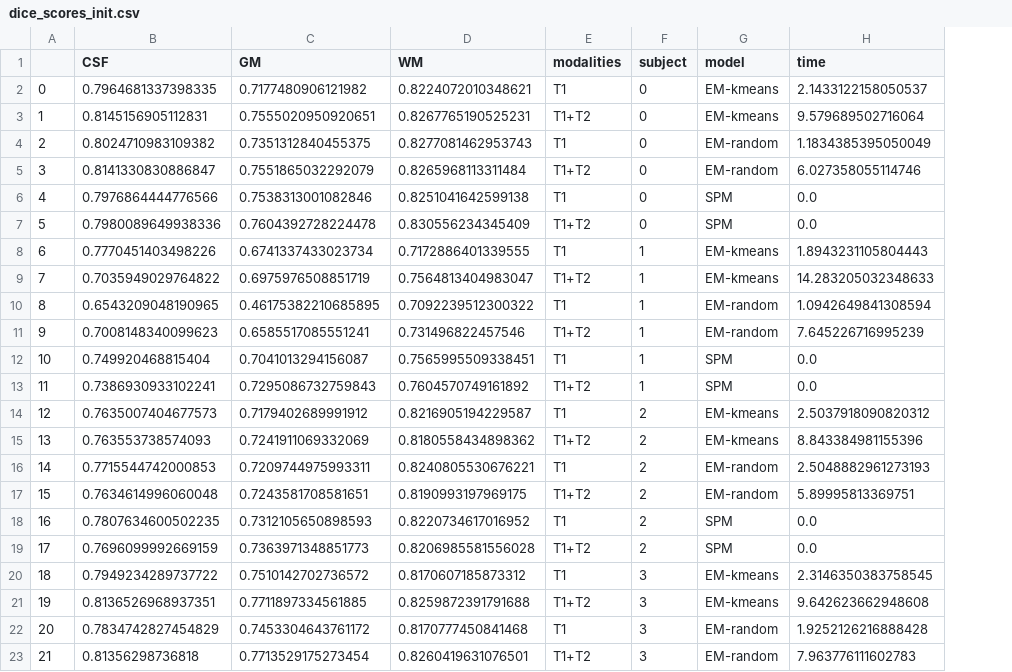
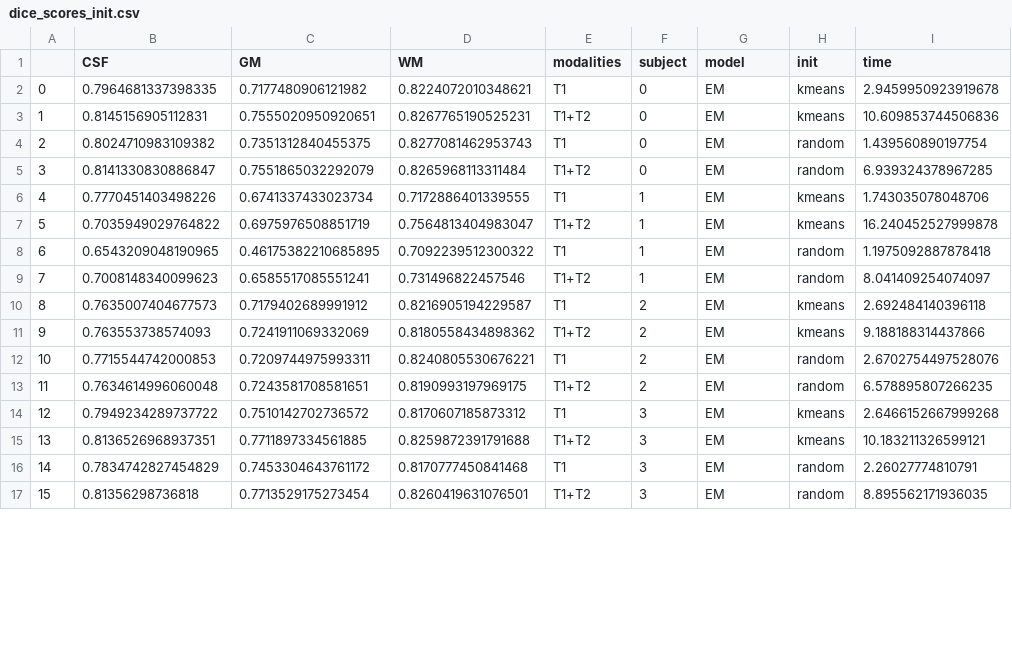
Before and after one commit to kakou34/misa_lab, a CSV file: lab2/dice_scores_init.csv, drawn as a sheet; only a part is shown; removed rows and columns are numbered as before the commit, all else as after; the diff covers the shown part only; the diff names each change by its address in the sheet, - before the commit and + after, or states it on an @@ line.

```diff
--- a/lab2/dice_scores_init.csv
+++ b/lab2/dice_scores_init.csv
+column H (init), rows 2-17: kmeans | kmeans | random | random | kmeans | kmeans | random | random | kmeans | kmeans | random | random | kmeans | kmeans | random | random
-G2:G3 (model): EM-kmeans
+G2:G3 (model): EM
-I2 (time): 2.1433122158050537
+I2 (time): 2.9459950923919678
-I3 (time): 9.579689502716064
+I3 (time): 10.609853744506836
-G4:G5 (model): EM-random
+G4:G5 (model): EM
-I4 (time): 1.1834385395050049
+I4 (time): 1.439560890197754
-I5 (time): 6.027358055114746
+I5 (time): 6.939324378967285
-row 6: 4 | 0.7976864444776566 | 0.7538313001082846 | 0.8251041642599138 | T1 | 0 | SPM | 0.0
-row 7: 5 | 0.7980089649938336 | 0.7604392728224478 | 0.830556234345409 | T1+T2 | 0 | SPM | 0.0
@@ column A renumbered between rows 6 and 21 @@
-G6:G7 (model): EM-kmeans
+G6:G7 (model): EM
-I6 (time): 1.8943231105804443
+I6 (time): 1.743035078048706
-I7 (time): 14.283205032348633
+I7 (time): 16.240452527999878
-G8:G9 (model): EM-random
+G8:G9 (model): EM
-I8 (time): 1.0942649841308594
+I8 (time): 1.1975092887878418
-I9 (time): 7.645226716995239
+I9 (time): 8.041409254074097
-row 12: 10 | 0.749920468815404 | 0.7041013294156087 | 0.7565995509338451 | T1 | 1 | SPM | 0.0
-row 13: 11 | 0.7386930933102241 | 0.7295086732759843 | 0.7604570749161892 | T1+T2 | 1 | SPM | 0.0
-G10:G11 (model): EM-kmeans
+G10:G11 (model): EM
-I10 (time): 2.5037918090820312
+I10 (time): 2.692484140396118
-I11 (time): 8.843384981155396
+I11 (time): 9.188188314437866
-G12:G13 (model): EM-random
+G12:G13 (model): EM
-I12 (time): 2.5048882961273193
+I12 (time): 2.6702754497528076
-I13 (time): 5.89995813369751
+I13 (time): 6.578895807266235
-row 18: 16 | 0.7807634600502235 | 0.7312105650898593 | 0.8220734617016952 | T1 | 2 | SPM | 0.0
-row 19: 17 | 0.7696099992669159 | 0.7363971348851773 | 0.8206985581556028 | T1+T2 | 2 | SPM | 0.0
-G14:G15 (model): EM-kmeans
+G14:G15 (model): EM
-I14 (time): 2.3146350383758545
+I14 (time): 2.6466152667999268
-I15 (time): 9.642623662948608
+I15 (time): 10.183211326599121
-G16:G17 (model): EM-random
+G16:G17 (model): EM
-I16 (time): 1.9252126216888428
+I16 (time): 2.26027774810791
-I17 (time): 7.963776111602783
+I17 (time): 8.895562171936035
```
Also changed, not shown: 4 removed rows and 8 edited cells elsewhere in this file, lab2/dice_scores.csv, 4 other files.
